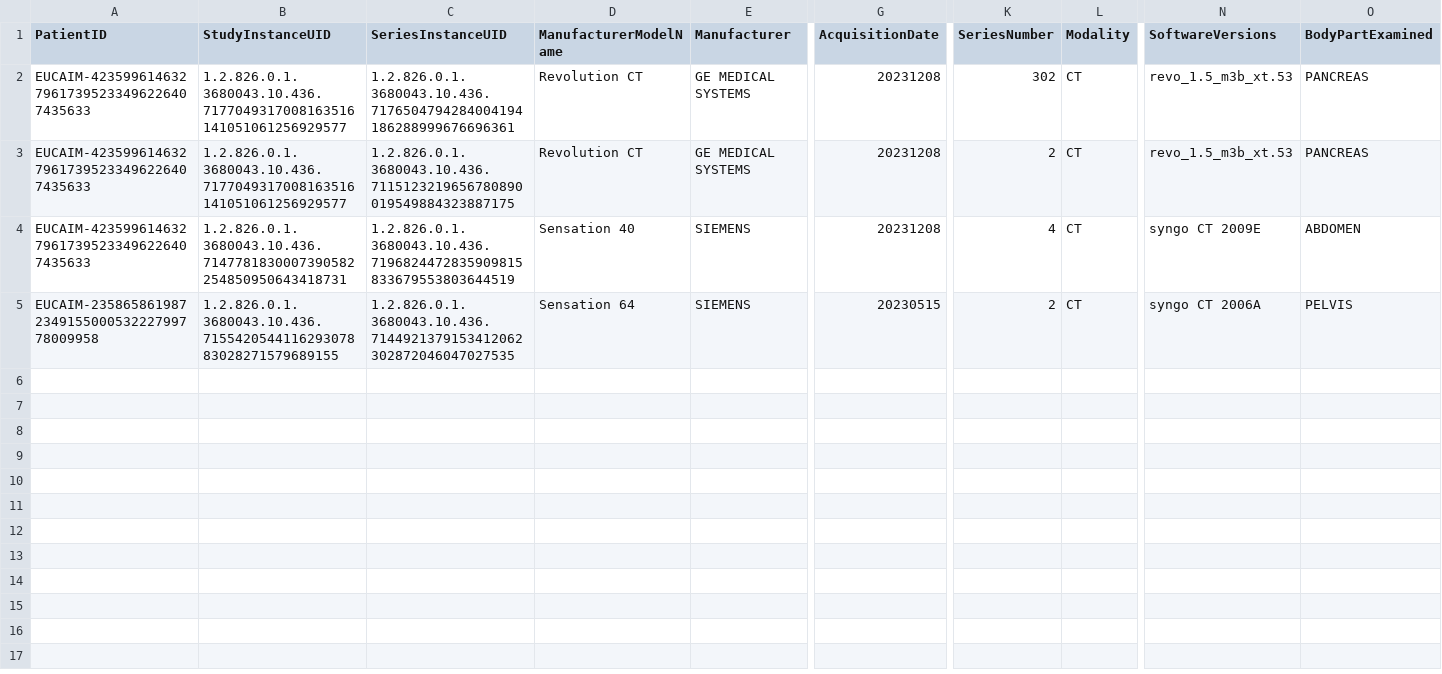
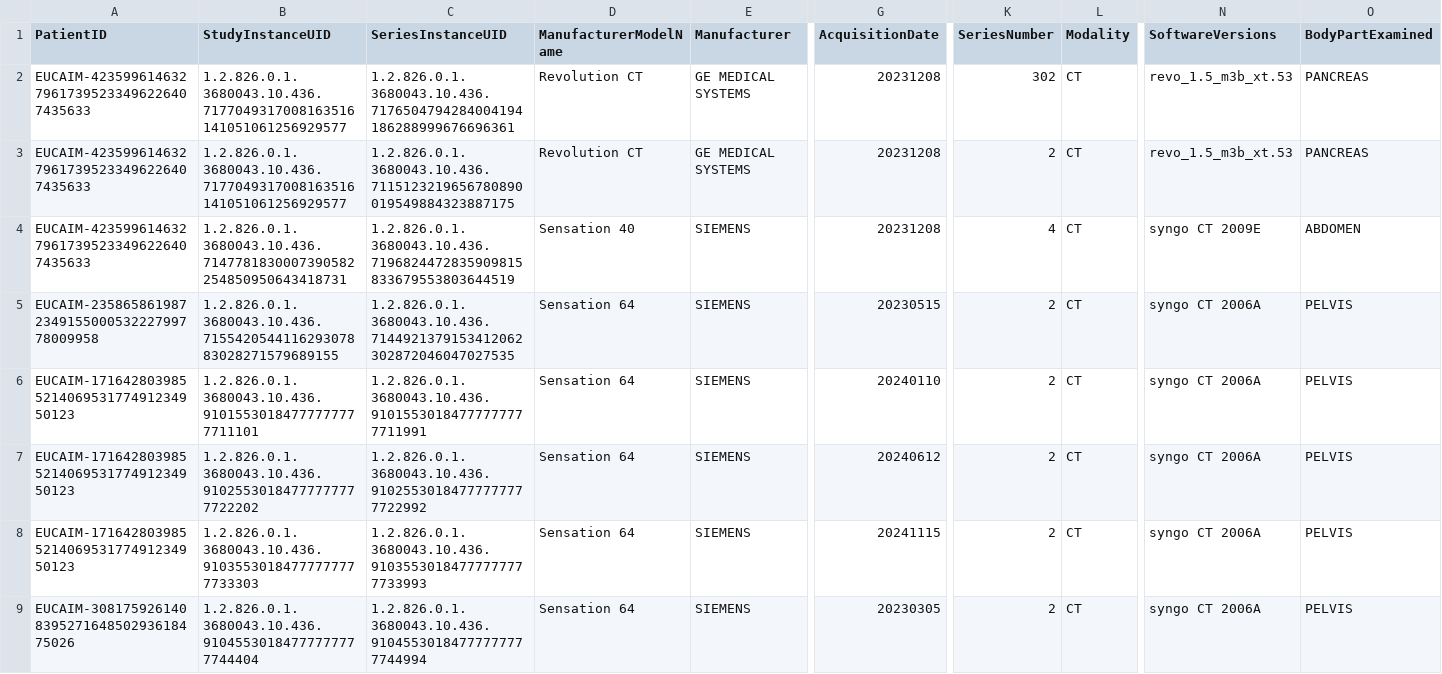
Before and after one commit to EUCAIM/etl-toolset, a CSV file: sample_data/90a34e05855697899fe5e22ad6259c89_DICOM_metadata_testing.csv, drawn as a sheet; only a part is shown, gaps mark what is left out; rows hold the shown columns only; the diff covers the shown part only; the diff names each change by its address in the sheet, - before the commit and + after, or states it on an @@ line.

```diff
--- a/sample_data/90a34e05855697899fe5e22ad6259c89_DICOM_metadata_testing.csv
+++ b/sample_data/90a34e05855697899fe5e22ad6259c89_DICOM_metadata_testing.csv
+row 6: EUCAIM-171642803985521406953177491234950123 | 1.2.826.0.1.3680043.10.436.91015530184777777777711101 | 1.2.826.0.1.3680043.10.436.91015530184777777777711991 | Sensation 64 | SIEMENS | 20240110 | 2 | CT | syngo CT 2006A | PELVIS
+row 7: EUCAIM-171642803985521406953177491234950123 | 1.2.826.0.1.3680043.10.436.91025530184777777777722202 | 1.2.826.0.1.3680043.10.436.91025530184777777777722992 | Sensation 64 | SIEMENS | 20240612 | 2 | CT | syngo CT 2006A | PELVIS
+row 8: EUCAIM-171642803985521406953177491234950123 | 1.2.826.0.1.3680043.10.436.91035530184777777777733303 | 1.2.826.0.1.3680043.10.436.91035530184777777777733993 | Sensation 64 | SIEMENS | 20241115 | 2 | CT | syngo CT 2006A | PELVIS
+row 9: EUCAIM-308175926140839527164850293618475026 | 1.2.826.0.1.3680043.10.436.91045530184777777777744404 | 1.2.826.0.1.3680043.10.436.91045530184777777777744994 | Sensation 64 | SIEMENS | 20230305 | 2 | CT | syngo CT 2006A | PELVIS
```
Also changed, not shown: 3 added rows elsewhere in this file, sample_data/90a34e05855697899fe5e22ad6259c89_clinical_data_testing.csv, sample_data/90a34e05855697899fe5e22ad6259c89_imaging_timepoints_testing.csv, 2 other files.
